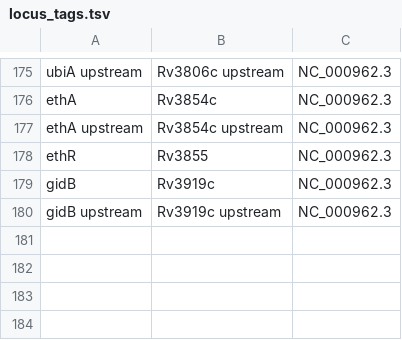
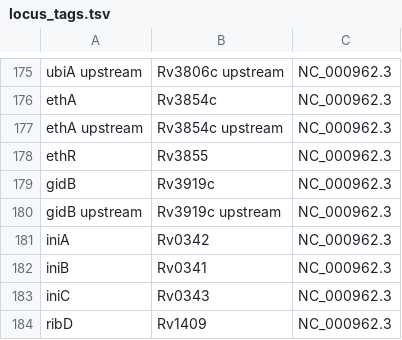
Before and after one commit to metagenlab/diag_pipelines, a TSV file: data/mycobacterium/metadata/locus_tags.tsv, drawn as a sheet; only a part is shown, gaps mark what is left out; the diff names each change by its address in the sheet, - before the commit and + after, or states it on an @@ line.

Commit message:
adding missing gene/locus tag matches

```diff
--- a/data/mycobacterium/metadata/locus_tags.tsv
+++ b/data/mycobacterium/metadata/locus_tags.tsv
+row 181: iniA | Rv0342 | NC_000962.3
+row 182: iniB | Rv0341 | NC_000962.3
+row 183: iniC | Rv0343 | NC_000962.3
+row 184: ribD | Rv1409 | NC_000962.3
```
